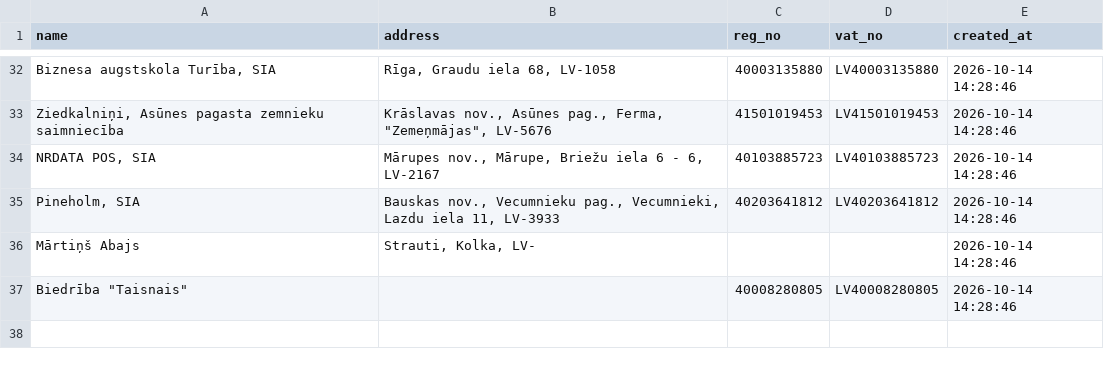
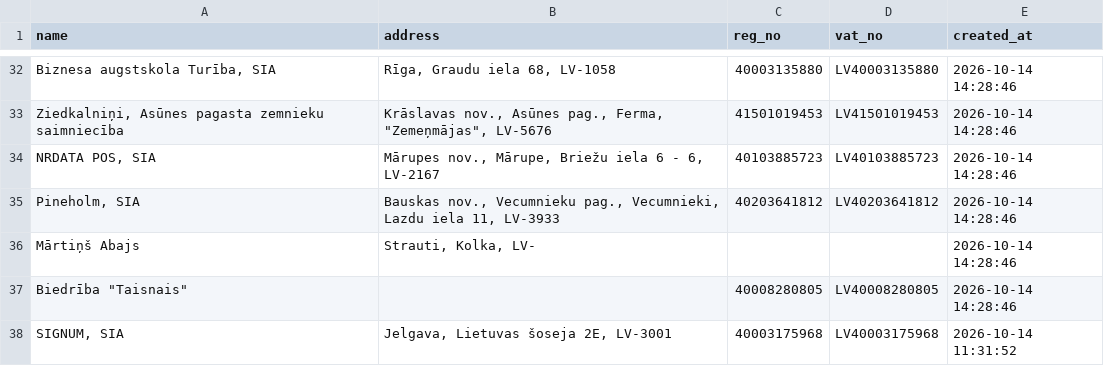
Before and after one commit to Andzhss/OnlinePavadzimes, a CSV file: OnlinePavadzimes/clients.csv, drawn as a sheet; only a part is shown, gaps mark what is left out.

Commit message:
Update clients.csv via App

```diff
--- a/OnlinePavadzimes/clients.csv
+++ b/OnlinePavadzimes/clients.csv
@@ -37 +37,2 @@ Mārtiņš Abajs,"Strauti, Kolka, LV-",,,2026-10-14 14:28:46
 "Biedrība ""Taisnais""",,40008280805,LV40008280805,2026-10-14 14:28:46
+"SIGNUM, SIA","Jelgava, Lietuvas šoseja 2E, LV-3001",40003175968,LV40003175968,2026-10-14 11:31:52
```
